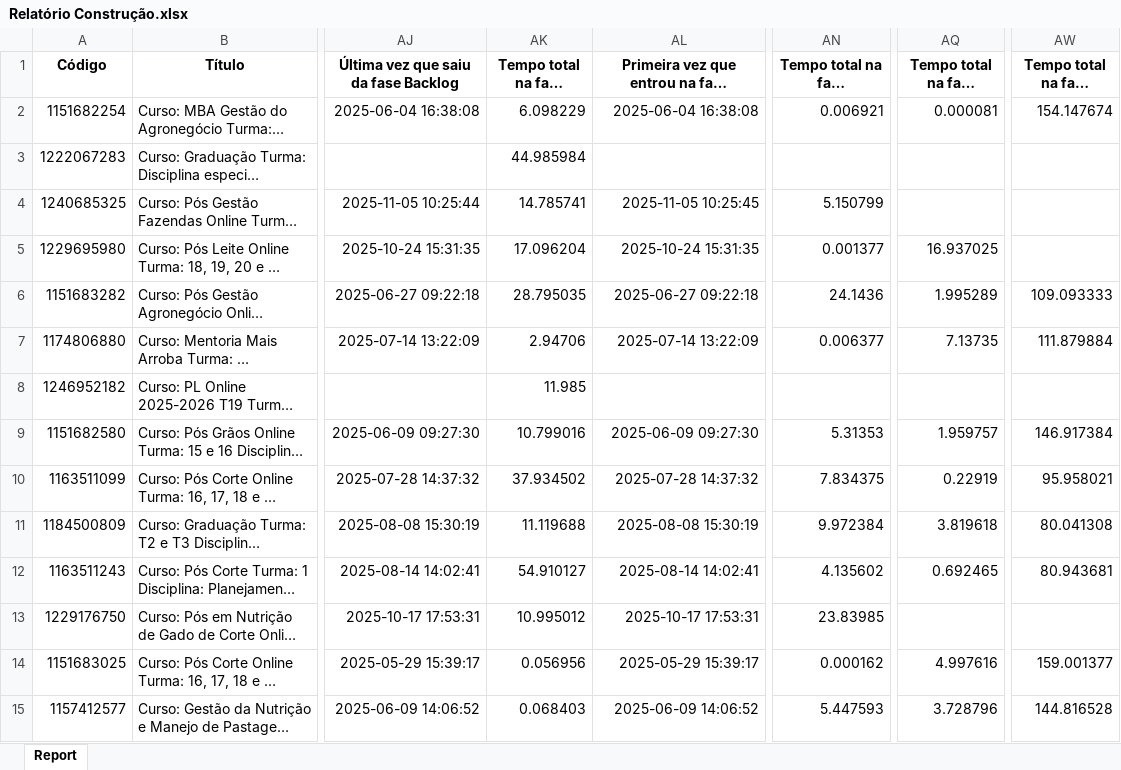
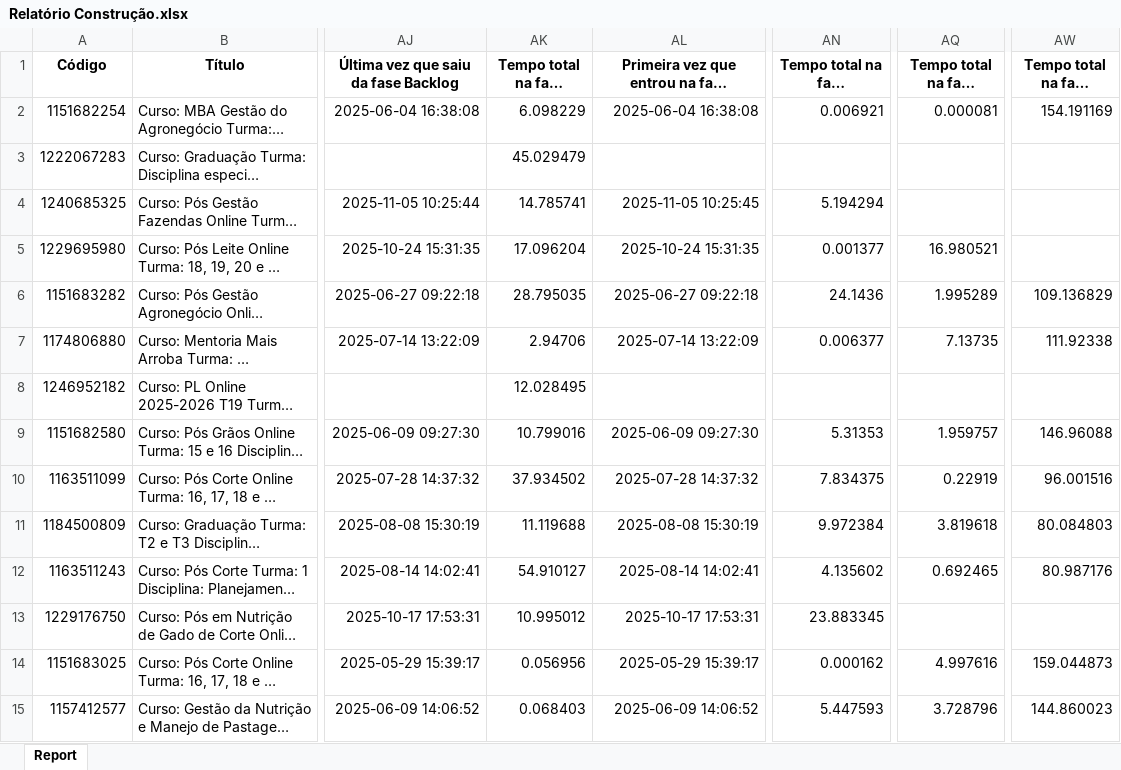
Before and after one commit to rogerberchembrock-blip/temp-pipefy-constru-o, an Excel workbook: Relatório Construção.xlsx, sheet Report, drawn as a sheet; only a part is shown, gaps mark what is left out; long unchanged cells end in …; values as stored, in another font and other column widths than the file's, no borders; the diff covers the shown part only; the diff names each change by its address in the sheet, - before the commit and + after, or states it on an @@ line.

Commit message:
Atualização automática do relatório BI

```diff
--- a/Relatório Construção.xlsx (sheet Report)
+++ b/Relatório Construção.xlsx (sheet Report)
-AW2: 154.147674
+AW2: 154.191169
-AK3: 44.985984
+AK3: 45.029479
-AN4: 5.150799
+AN4: 5.194294
-AQ5: 16.937025
+AQ5: 16.980521
-AW6: 109.093333
+AW6: 109.136829
-AW7: 111.879884
+AW7: 111.92338
-AK8: 11.985
+AK8: 12.028495
-AW9: 146.917384
+AW9: 146.96088
-AW10: 95.958021
+AW10: 96.001516
-AW11: 80.041308
+AW11: 80.084803
-AW12: 80.943681
+AW12: 80.987176
-AN13: 23.83985
+AN13: 23.883345
-AW14: 159.001377
+AW14: 159.044873
-AW15: 144.816528
+AW15: 144.860023
```
Also changed, not shown: 352 edited cells elsewhere in this sheet.
